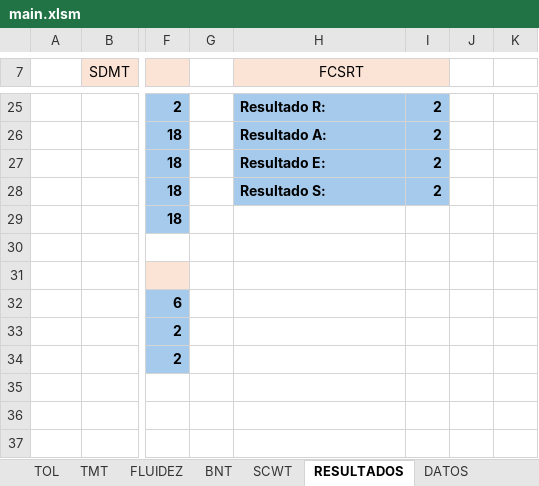
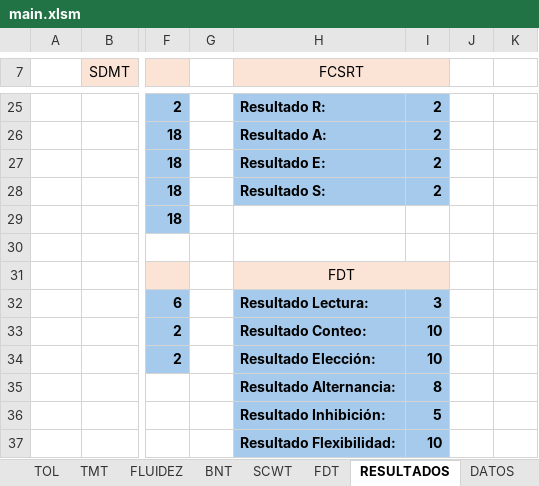
Before and after one commit to mzvic/workana, an Excel workbook: main.xlsm, sheet RESULTADOS, drawn as a sheet; only a part is shown, gaps mark what is left out; values as stored, in another font and other column widths than the file's, no borders; charts and pictures not drawn; the diff names each change by its address in the sheet, - before the commit and + after, or states it on an @@ line.

Commit message:
added FDT, fixed FLUIDEZ

```diff
--- a/main.xlsm (sheet RESULTADOS)
+++ b/main.xlsm (sheet RESULTADOS)
+sheet tab: FDT
-H31 (FCSRT): (empty)
+H31 (FCSRT): FDT
-H31:I31 fill: none
+H31:I31 fill: #FBE3D6
+H31:I31 merged
-H32 (FCSRT): (empty)
+H32 (FCSRT): Resultado Lectura:
-H32:I37 fill: none
+H32:I37 fill: #A6CAEC
-I32: (empty)
+I32: 3
-H33 (FCSRT): (empty)
+H33 (FCSRT): Resultado Conteo:
-I33:I34: (empty)
+I33:I34: 10
-H34 (FCSRT): (empty)
+H34 (FCSRT): Resultado Elección:
-H35 (FCSRT): (empty)
+H35 (FCSRT): Resultado Alternancia:
-I35: (empty)
+I35: 8
-H36 (FCSRT): (empty)
+H36 (FCSRT): Resultado Inhibición:
-I36: (empty)
+I36: 5
-H37 (FCSRT): (empty)
+H37 (FCSRT): Resultado Flexibilidad:
-I37: (empty)
+I37: 10
```
Also changed, not shown: charts or pictures.
